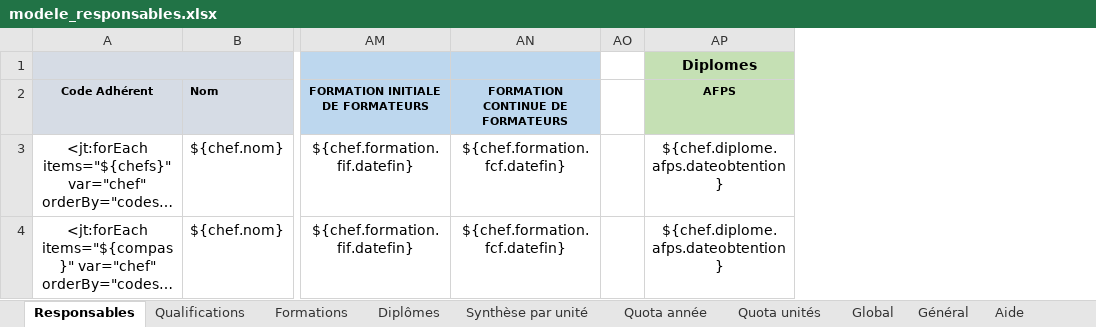
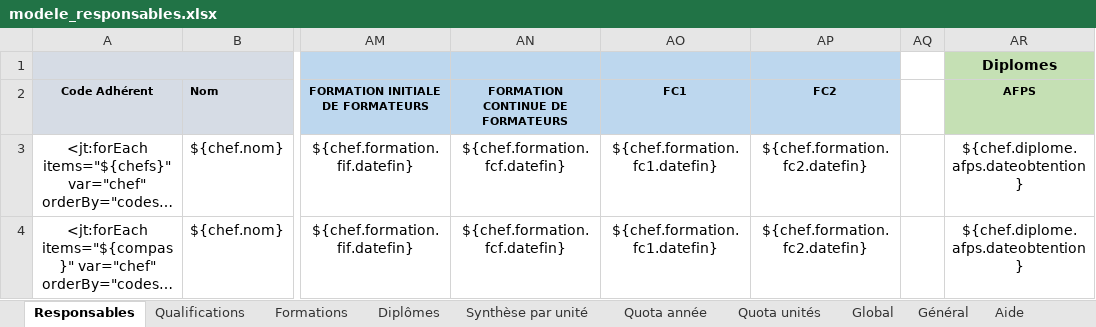
Before and after one commit to outilssgdf/analytiscout, an Excel workbook: fichiers/conf/modele_responsables.xlsx, sheet Responsables, drawn as a sheet; only a part is shown, gaps mark what is left out; long unchanged cells end in …; values as stored, in another font and other column widths than the file's, no borders; conditional formats not drawn; the diff names each change by its address in the sheet, - before the commit and + after, or states it on an @@ line.

```diff
--- a/fichiers/conf/modele_responsables.xlsx (sheet Responsables)
+++ b/fichiers/conf/modele_responsables.xlsx (sheet Responsables)
+column AO (FC1), rows 3-4: ${chef.formation.fc1.datefin} | ${chef.formation.fc1.datefin}
+column AP (FC2), rows 3-4: ${chef.formation.fc2.datefin} | ${chef.formation.fc2.datefin}
```
Also changed, not shown: fichiers/conf/modele_registrepresence.xlsx, 34 other files.
